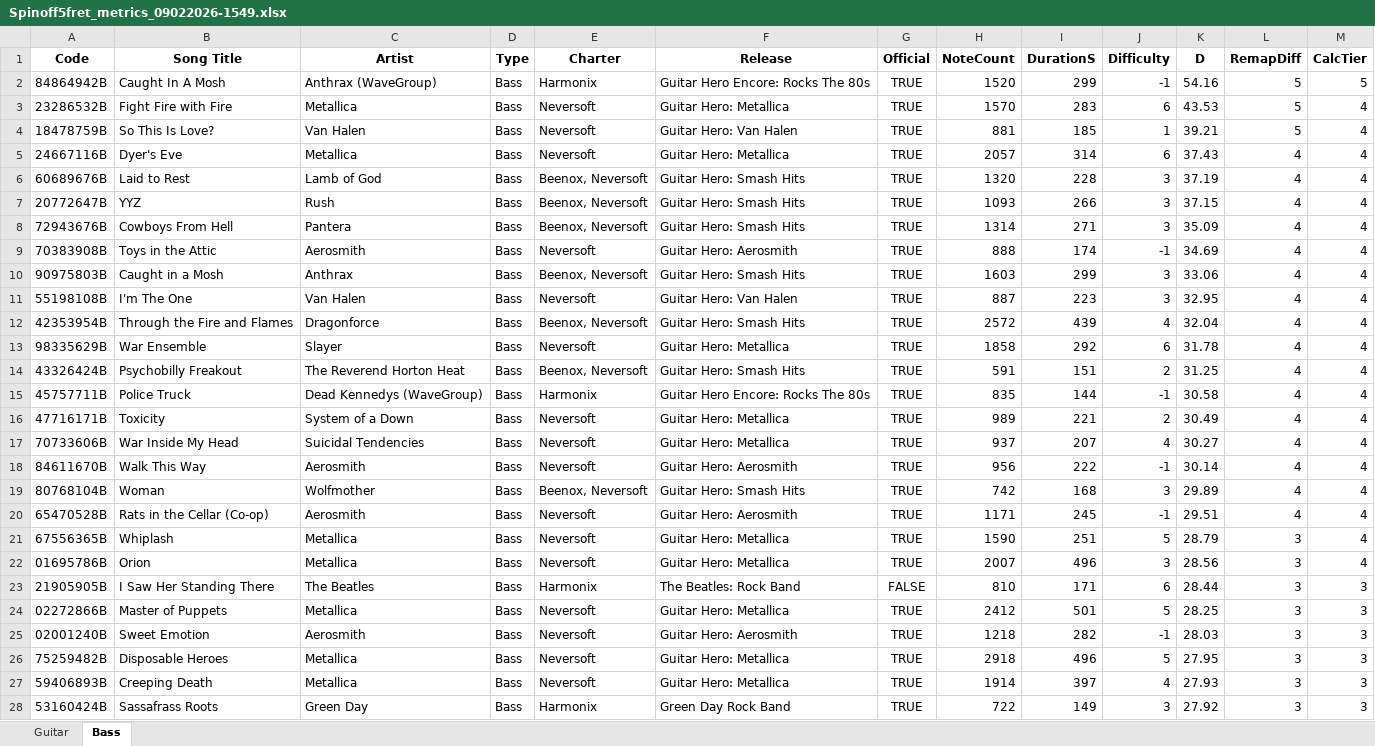
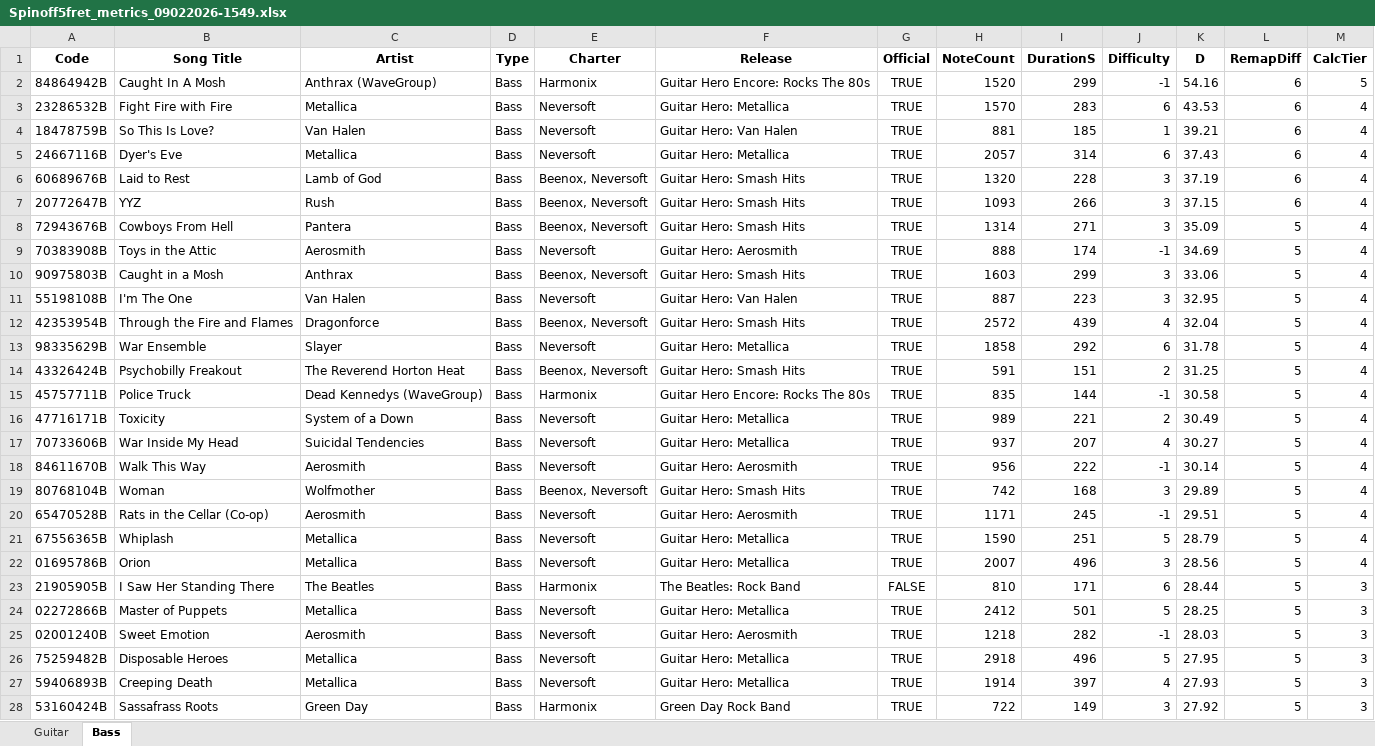
Before and after one commit to Staycation44/fretwork, an Excel workbook: metrics/Spinoff5fret_metrics_09022026-1549.xlsx, sheet Bass, drawn as a sheet; only a part is shown; values as stored, in another font and other column widths than the file's, no borders; conditional formats not drawn; the diff covers the shown part only; the diff names each change by its address in the sheet, - before the commit and + after, or states it on an @@ line.

```diff
--- a/metrics/Spinoff5fret_metrics_09022026-1549.xlsx (sheet Bass)
+++ b/metrics/Spinoff5fret_metrics_09022026-1549.xlsx (sheet Bass)
-L2:L4 (RemapDiff): 5
+L2:L4 (RemapDiff): 6
-L5:L7 (RemapDiff): 4
+L5:L7 (RemapDiff): 6
-L8:L20 (RemapDiff): 4
+L8:L20 (RemapDiff): 5
-L21:L28 (RemapDiff): 3
+L21:L28 (RemapDiff): 5
```
Also changed, not shown: 354 edited cells elsewhere in this sheet, metrics/Main5fret_metrics_09022026-1659.xlsx.
